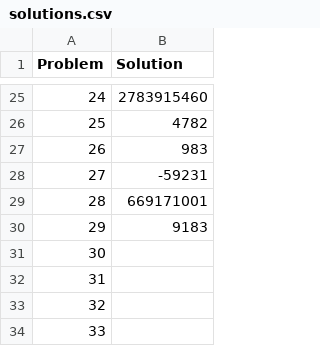
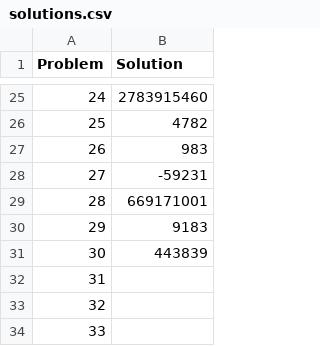
Before and after one commit to Miguecetin/Project-Euler-Solutions, a CSV file: solutions.csv, drawn as a sheet; only a part is shown, gaps mark what is left out.

Commit message:
Problem 30

```diff
--- a/solutions.csv
+++ b/solutions.csv
@@ -30,3 +30,3 @@ Problem,Solution
 29,9183
-30,
+30,443839
 31,
```
Also changed, not shown: 1 other file.
